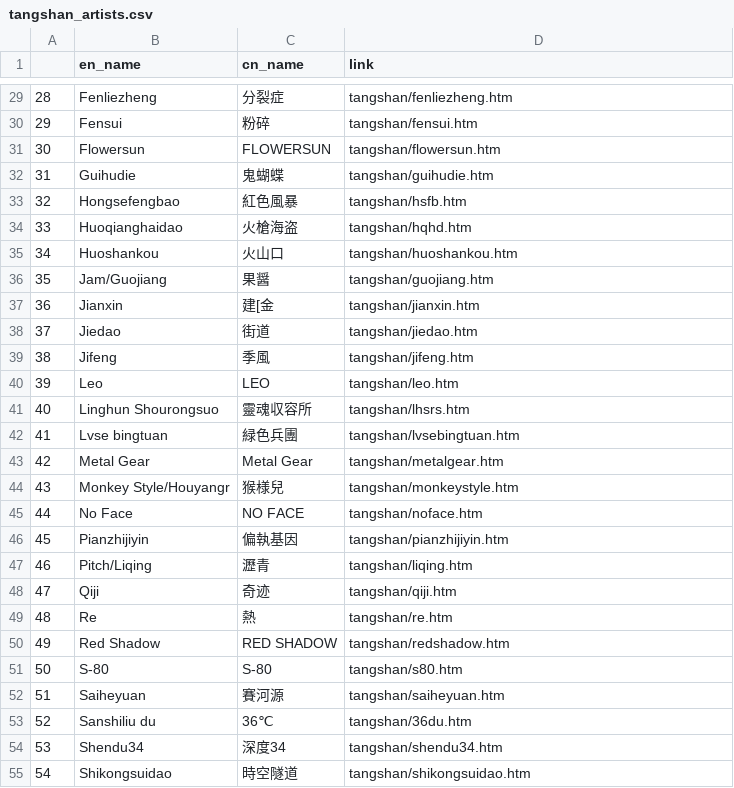
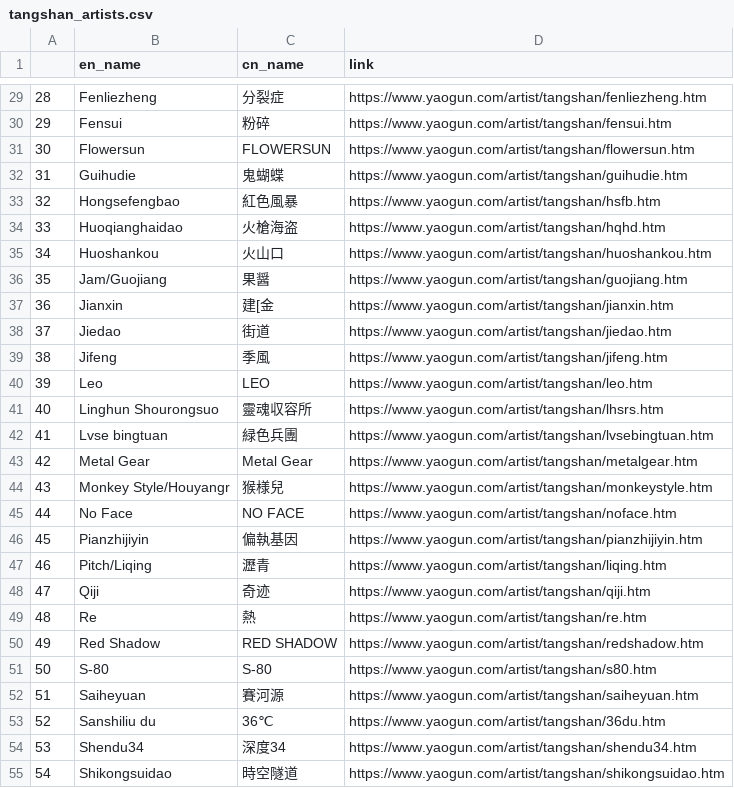
Before and after one commit to mercurydrinker/mercurydrinker.github.io, a CSV file: yaogun/tangshan_artists.csv, drawn as a sheet; only a part is shown, gaps mark what is left out; the diff covers the shown part only.

```diff
--- a/yaogun/tangshan_artists.csv
+++ b/yaogun/tangshan_artists.csv
@@ -29,27 +29,27 @@
-28,Fenliezheng,分裂症,tangshan/fenliezheng.htm
-29,Fensui,粉碎,tangshan/fensui.htm
-30,Flowersun,FLOWERSUN,tangshan/flowersun.htm
-31,Guihudie,鬼蝴蝶,tangshan/guihudie.htm
-32,Hongsefengbao,紅色風暴,tangshan/hsfb.htm
-33,Huoqianghaidao,火槍海盗,tangshan/hqhd.htm
-34,Huoshankou,火山口,tangshan/huoshankou.htm
-35,Jam/Guojiang,果醤,tangshan/guojiang.htm
-36,Jianxin,建[金,tangshan/jianxin.htm
-37,Jiedao,街道,tangshan/jiedao.htm
-38,Jifeng,季風,tangshan/jifeng.htm
-39,Leo,LEO,tangshan/leo.htm
-40,Linghun Shourongsuo,靈魂収容所,tangshan/lhsrs.htm
-41,Lvse bingtuan,緑色兵團,tangshan/lvsebingtuan.htm
-42,Metal Gear,Metal Gear,tangshan/metalgear.htm
-43,Monkey Style/Houyangr,猴様兒,tangshan/monkeystyle.htm
-44,No Face,NO FACE,tangshan/noface.htm
-45,Pianzhijiyin,偏執基因,tangshan/pianzhijiyin.htm
-46,Pitch/Liqing,瀝青,tangshan/liqing.htm
-47,Qiji,奇迹,tangshan/qiji.htm
-48,Re,熱,tangshan/re.htm
-49,Red Shadow,RED SHADOW,tangshan/redshadow.htm
-50,S-80,S-80,tangshan/s80.htm
-51,Saiheyuan,賽河源,tangshan/saiheyuan.htm
-52,Sanshiliu du,36℃,tangshan/36du.htm
-53,Shendu34,深度34,tangshan/shendu34.htm
-54,Shikongsuidao,時空隧道,tangshan/shikongsuidao.htm
+28,Fenliezheng,分裂症,https://www.yaogun.com/artist/tangshan/fenliezheng.htm
+29,Fensui,粉碎,https://www.yaogun.com/artist/tangshan/fensui.htm
+30,Flowersun,FLOWERSUN,https://www.yaogun.com/artist/tangshan/flowersun.htm
+31,Guihudie,鬼蝴蝶,https://www.yaogun.com/artist/tangshan/guihudie.htm
+32,Hongsefengbao,紅色風暴,https://www.yaogun.com/artist/tangshan/hsfb.htm
+33,Huoqianghaidao,火槍海盗,https://www.yaogun.com/artist/tangshan/hqhd.htm
+34,Huoshankou,火山口,https://www.yaogun.com/artist/tangshan/huoshankou.htm
+35,Jam/Guojiang,果醤,https://www.yaogun.com/artist/tangshan/guojiang.htm
+36,Jianxin,建[金,https://www.yaogun.com/artist/tangshan/jianxin.htm
+37,Jiedao,街道,https://www.yaogun.com/artist/tangshan/jiedao.htm
+38,Jifeng,季風,https://www.yaogun.com/artist/tangshan/jifeng.htm
+39,Leo,LEO,https://www.yaogun.com/artist/tangshan/leo.htm
+40,Linghun Shourongsuo,靈魂収容所,https://www.yaogun.com/artist/tangshan/lhsrs.htm
+41,Lvse bingtuan,緑色兵團,https://www.yaogun.com/artist/tangshan/lvsebingtuan.htm
+42,Metal Gear,Metal Gear,https://www.yaogun.com/artist/tangshan/metalgear.htm
+43,Monkey Style/Houyangr,猴様兒,https://www.yaogun.com/artist/tangshan/monkeystyle.htm
+44,No Face,NO FACE,https://www.yaogun.com/artist/tangshan/noface.htm
+45,Pianzhijiyin,偏執基因,https://www.yaogun.com/artist/tangshan/pianzhijiyin.htm
+46,Pitch/Liqing,瀝青,https://www.yaogun.com/artist/tangshan/liqing.htm
+47,Qiji,奇迹,https://www.yaogun.com/artist/tangshan/qiji.htm
+48,Re,熱,https://www.yaogun.com/artist/tangshan/re.htm
+49,Red Shadow,RED SHADOW,https://www.yaogun.com/artist/tangshan/redshadow.htm
+50,S-80,S-80,https://www.yaogun.com/artist/tangshan/s80.htm
+51,Saiheyuan,賽河源,https://www.yaogun.com/artist/tangshan/saiheyuan.htm
+52,Sanshiliu du,36℃,https://www.yaogun.com/artist/tangshan/36du.htm
+53,Shendu34,深度34,https://www.yaogun.com/artist/tangshan/shendu34.htm
+54,Shikongsuidao,時空隧道,https://www.yaogun.com/artist/tangshan/shikongsuidao.htm
```
Also changed, not shown: 48 edited cells elsewhere in this file, 9 other files.
